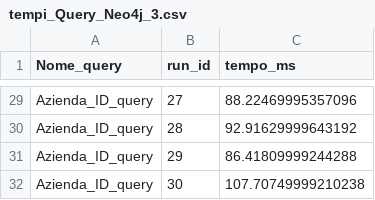
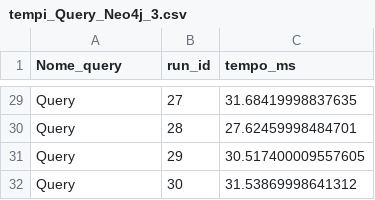
Before and after one commit to kellocs02/Basi-Di-Dati-2, a CSV file: Progetto DB2/tempi_Query_Neo4j_3.csv, drawn as a sheet; only a part is shown, gaps mark what is left out; the diff covers the shown part only; the diff names each change by its address in the sheet, - before the commit and + after, or states it on an @@ line.

```diff
--- a/Progetto DB2/tempi_Query_Neo4j_3.csv
+++ b/Progetto DB2/tempi_Query_Neo4j_3.csv
-A29:A32 (Nome_query): Azienda_ID_query
+A29:A32 (Nome_query): Query
-C29 (tempo_ms): 88.22469995357096
+C29 (tempo_ms): 31.68419998837635
-C30 (tempo_ms): 92.91629999643192
+C30 (tempo_ms): 27.62459998484701
-C31 (tempo_ms): 86.41809999244288
+C31 (tempo_ms): 30.517400009557605
-C32 (tempo_ms): 107.70749999210238
+C32 (tempo_ms): 31.53869998641312
```
Also changed, not shown: 54 edited cells elsewhere in this file, Progetto DB2/tempi_Query_Mongo0.csv, Progetto DB2/tempi_Query_Neo4j_0.csv, 16 other files.
